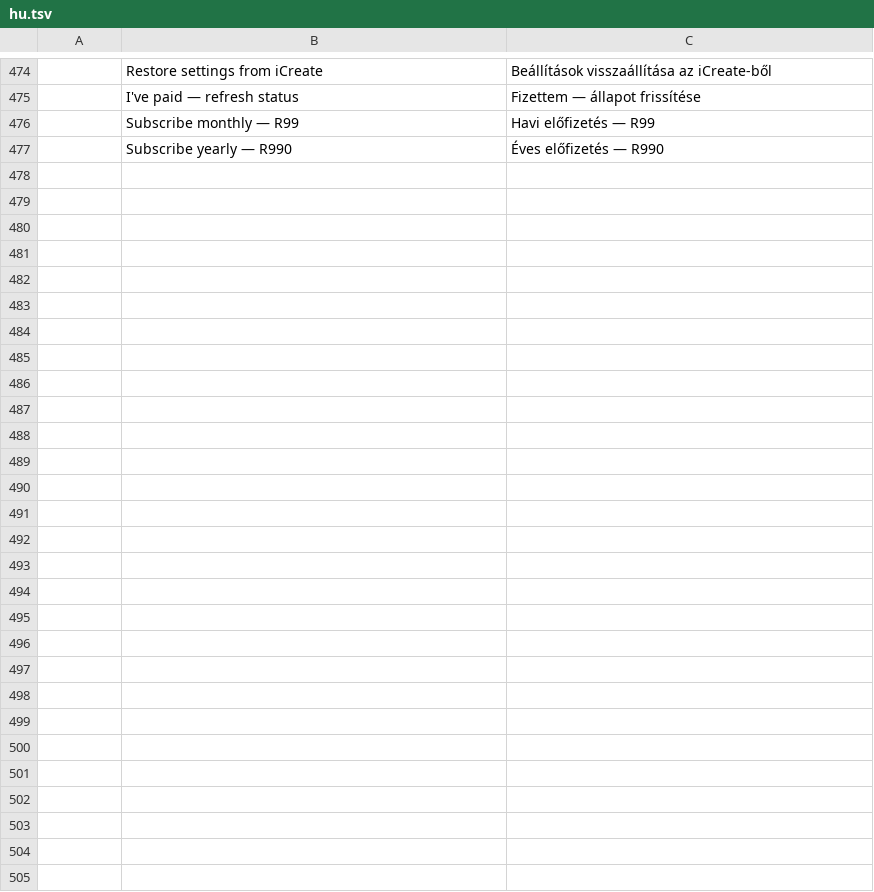
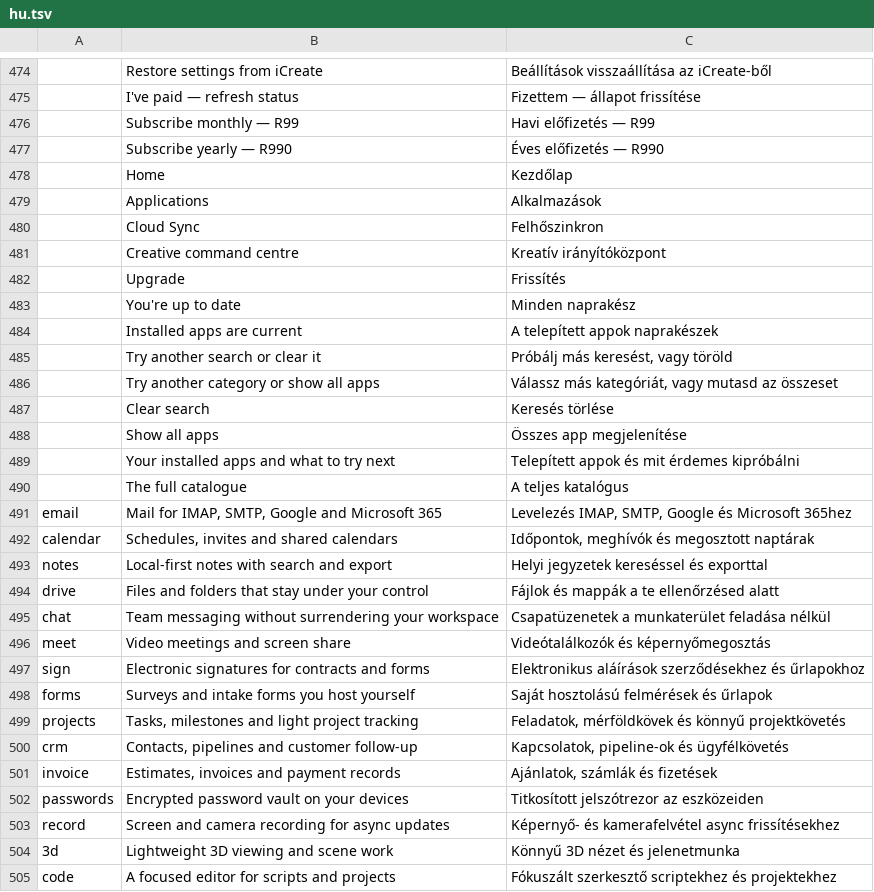
Before and after one commit to iCreativate/icreate-launcher, a TSV file: crates/ui-egui/src/i18n/hu.tsv, drawn as a sheet; only a part is shown, gaps mark what is left out; the diff names each change by its address in the sheet, - before the commit and + after, or states it on an @@ line.

```diff
--- a/crates/ui-egui/src/i18n/hu.tsv
+++ b/crates/ui-egui/src/i18n/hu.tsv
+row 478:  | Home | Kezdőlap
+row 479:  | Applications | Alkalmazások
+row 480:  | Cloud Sync | Felhőszinkron
+row 481:  | Creative command centre | Kreatív irányítóközpont
+row 482:  | Upgrade | Frissítés
+row 483:  | You're up to date | Minden naprakész
+row 484:  | Installed apps are current | A telepített appok naprakészek
+row 485:  | Try another search or clear it | Próbálj más keresést, vagy töröld
+row 486:  | Try another category or show all apps | Válassz más kategóriát, vagy mutasd az összeset
+row 487:  | Clear search | Keresés törlése
+row 488:  | Show all apps | Összes app megjelenítése
+row 489:  | Your installed apps and what to try next | Telepített appok és mit érdemes kipróbálni
+row 490:  | The full catalogue | A teljes katalógus
+row 491: email | Mail for IMAP, SMTP, Google and Microsoft 365 | Levelezés IMAP, SMTP, Google és Microsoft 365hez
+row 492: calendar | Schedules, invites and shared calendars | Időpontok, meghívók és megosztott naptárak
+row 493: notes | Local-first notes with search and export | Helyi jegyzetek kereséssel és exporttal
+row 494: drive | Files and folders that stay under your control | Fájlok és mappák a te ellenőrzésed alatt
+row 495: chat | Team messaging without surrendering your workspace | Csapatüzenetek a munkaterület feladása nélkül
+row 496: meet | Video meetings and screen share | Videótalálkozók és képernyőmegosztás
+row 497: sign | Electronic signatures for contracts and forms | Elektronikus aláírások szerződésekhez és űrlapokhoz
+row 498: forms | Surveys and intake forms you host yourself | Saját hosztolású felmérések és űrlapok
+row 499: projects | Tasks, milestones and light project tracking | Feladatok, mérföldkövek és könnyű projektkövetés
+row 500: crm | Contacts, pipelines and customer follow-up | Kapcsolatok, pipeline-ok és ügyfélkövetés
+row 501: invoice | Estimates, invoices and payment records | Ajánlatok, számlák és fizetések
+row 502: passwords | Encrypted password vault on your devices | Titkosított jelszótrezor az eszközeiden
+row 503: record | Screen and camera recording for async updates | Képernyő- és kamerafelvétel async frissítésekhez
+row 504: 3d | Lightweight 3D viewing and scene work | Könnyű 3D nézet és jelenetmunka
+row 505: code | A focused editor for scripts and projects | Fókuszált szerkesztő scriptekhez és projektekhez
```
Also changed, not shown: crates/ui-egui/src/i18n/fr.tsv, crates/ui-egui/src/i18n/ja.tsv, 38 other files.
